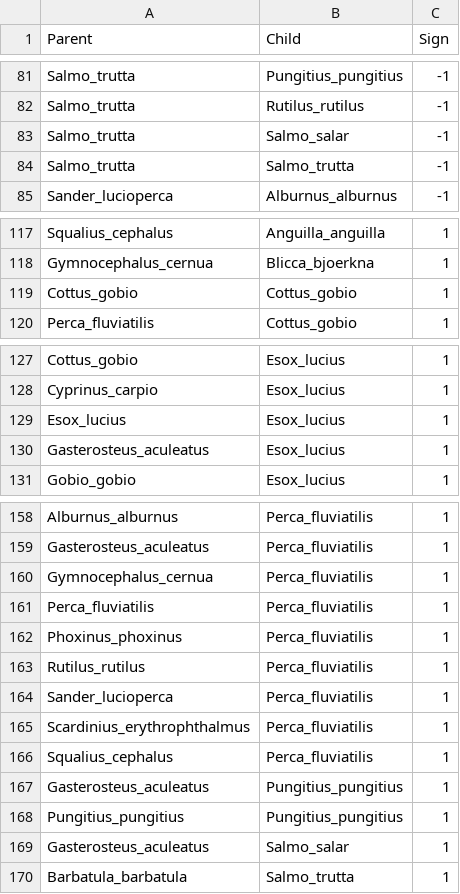
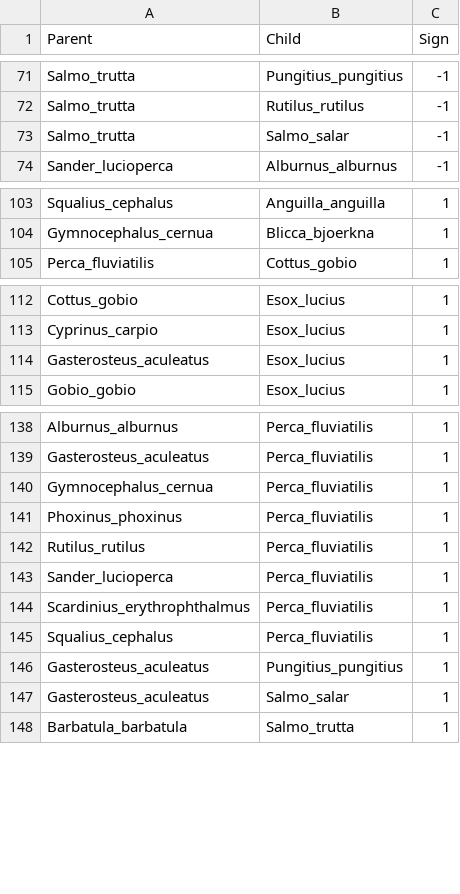
Before and after one commit to elsander/PresenceAbsenceNetworks, a CSV file: Data/Comte-data/Comte-adjlist.csv, drawn as a sheet; only a part is shown, gaps mark what is left out; the diff covers the shown part only; the diff names each change by its address in the sheet, - before the commit and + after, or states it on an @@ line.

```diff
--- a/Data/Comte-data/Comte-adjlist.csv
+++ b/Data/Comte-data/Comte-adjlist.csv
-row 84: Salmo_trutta | Salmo_trutta | -1
-row 119: Cottus_gobio | Cottus_gobio | 1
-row 129: Esox_lucius | Esox_lucius | 1
-row 161: Perca_fluviatilis | Perca_fluviatilis | 1
-row 168: Pungitius_pungitius | Pungitius_pungitius | 1
```
Also changed, not shown: 19 removed rows elsewhere in this file, Data/Comte-data/Comte-adjlist-abbrev.csv, 3 other files.
